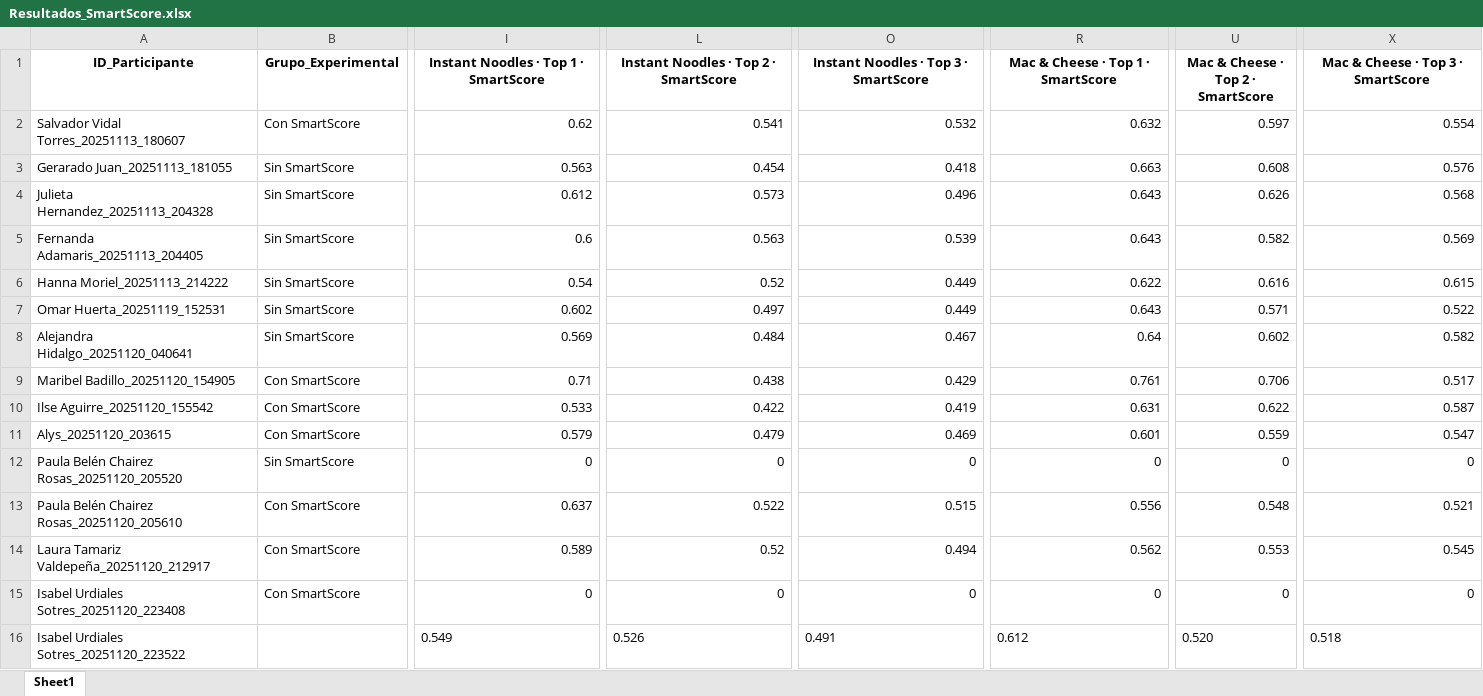
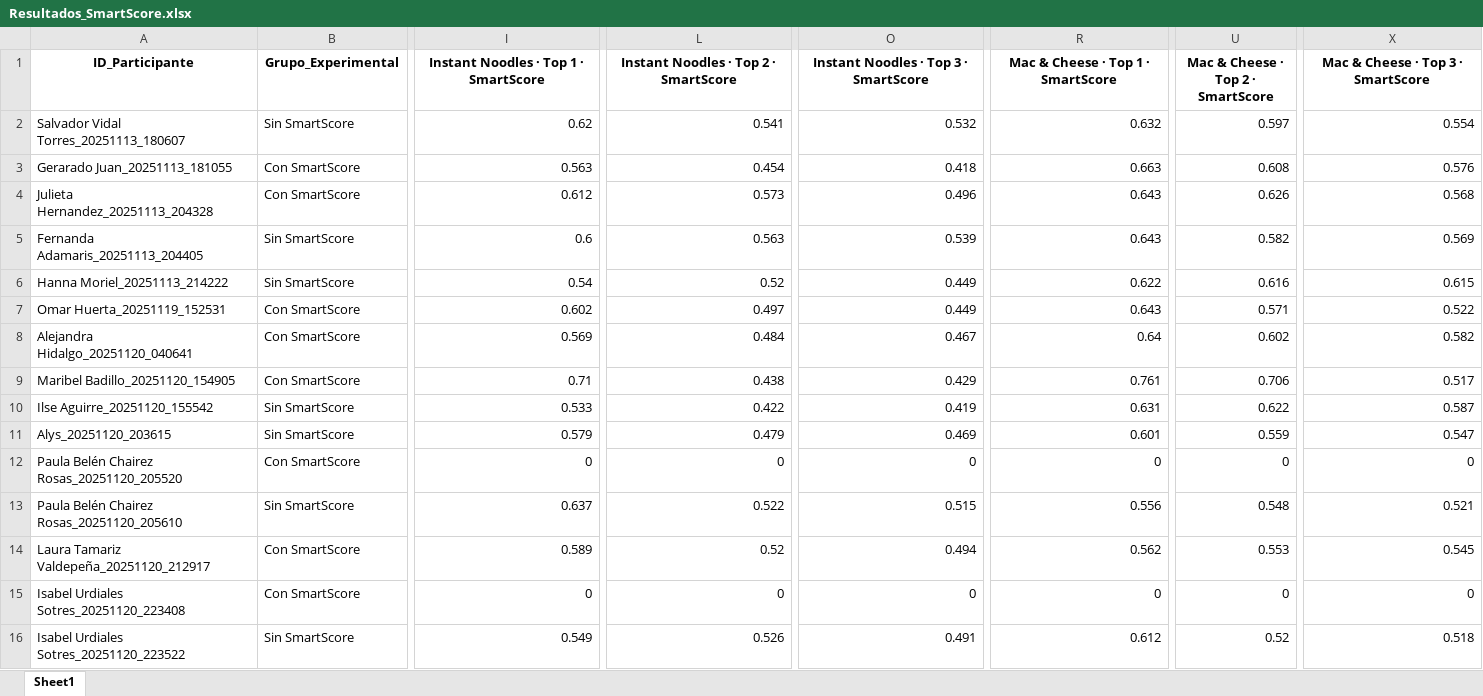
Before and after one commit to SChavavt/app_Estancia, an Excel workbook: Resultados_SmartScore.xlsx, sheet Sheet1, drawn as a sheet; only a part is shown, gaps mark what is left out; values as stored, in another font and other column widths than the file's, no borders; the diff covers the shown part only; the diff names each change by its address in the sheet, - before the commit and + after, or states it on an @@ line.

Commit message:
Actualización automática de grupos experimentales

```diff
--- a/Resultados_SmartScore.xlsx (sheet Sheet1)
+++ b/Resultados_SmartScore.xlsx (sheet Sheet1)
-B2 (Grupo_Experimental): Con SmartScore
+B2 (Grupo_Experimental): Sin SmartScore
-B3:B4 (Grupo_Experimental): Sin SmartScore
+B3:B4 (Grupo_Experimental): Con SmartScore
-B7:B8 (Grupo_Experimental): Sin SmartScore
+B7:B8 (Grupo_Experimental): Con SmartScore
-B10:B11 (Grupo_Experimental): Con SmartScore
+B10:B11 (Grupo_Experimental): Sin SmartScore
-B12 (Grupo_Experimental): Sin SmartScore
+B12 (Grupo_Experimental): Con SmartScore
-B13 (Grupo_Experimental): Con SmartScore
+B13 (Grupo_Experimental): Sin SmartScore
-B16 (Grupo_Experimental): (empty)
+B16 (Grupo_Experimental): Sin SmartScore
-I16 alignment: left
+I16 alignment: right
-L16 alignment: left
+L16 alignment: right
-O16 alignment: left
+O16 alignment: right
-R16 alignment: left
+R16 alignment: right
-U16: 0.520
+U16: 0.52
-X16 alignment: left
+X16 alignment: right
```
Also changed, not shown: cell formats elsewhere in this sheet.
